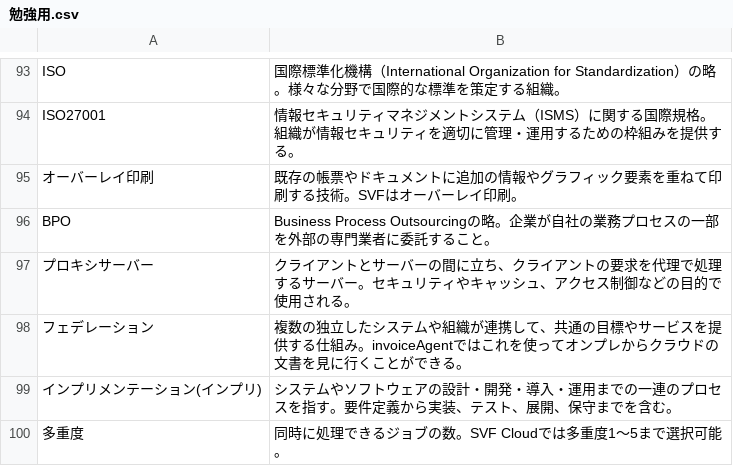
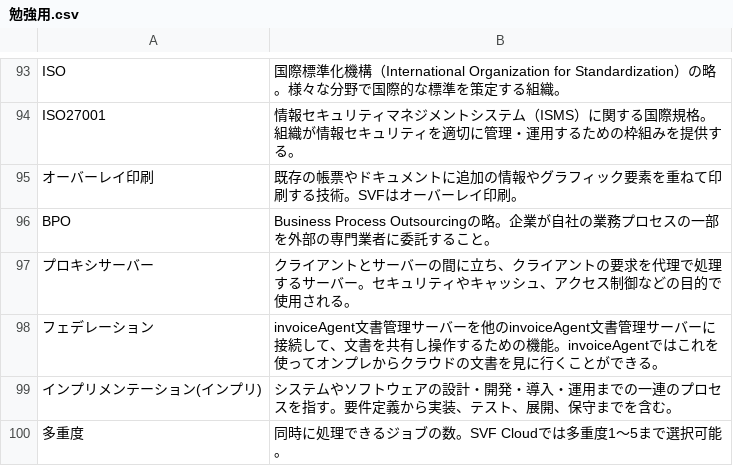
Before and after one commit to shuuuuyoshiyoshi/qa-study, a CSV file: docs/data/勉強用.csv, drawn as a sheet; only a part is shown, gaps mark what is left out.

Commit message:
内容を更新。

```diff
--- a/docs/data/勉強用.csv
+++ b/docs/data/勉強用.csv
@@ -97,3 +97,3 @@ BPO,Business Process Outsourcingの略。企業が自社の業務プロセスの
 プロキシサーバー,クライアントとサーバーの間に立ち、クライアントの要求を代理で処理するサーバー。セキュリティやキャッシュ、アクセス制御などの目的で使用される。
-フェデレーション,複数の独立したシステムや組織が連携して、共通の目標やサービスを提供する仕組み。invoiceAgentではこれを使ってオンプレからクラウドの文書を見に行くことができる。
+フェデレーション,invoiceAgent文書管理サーバーを他のinvoiceAgent文書管理サーバーに接続して、文書を共有し操作するための機能。invoiceAgentではこれを使ってオンプレからクラウドの文書を見に行くことができる。
 インプリメンテーション(インプリ),システムやソフトウェアの設計・開発・導入・運用までの一連のプロセスを指す。要件定義から実装、テスト、展開、保守までを含む。
```
